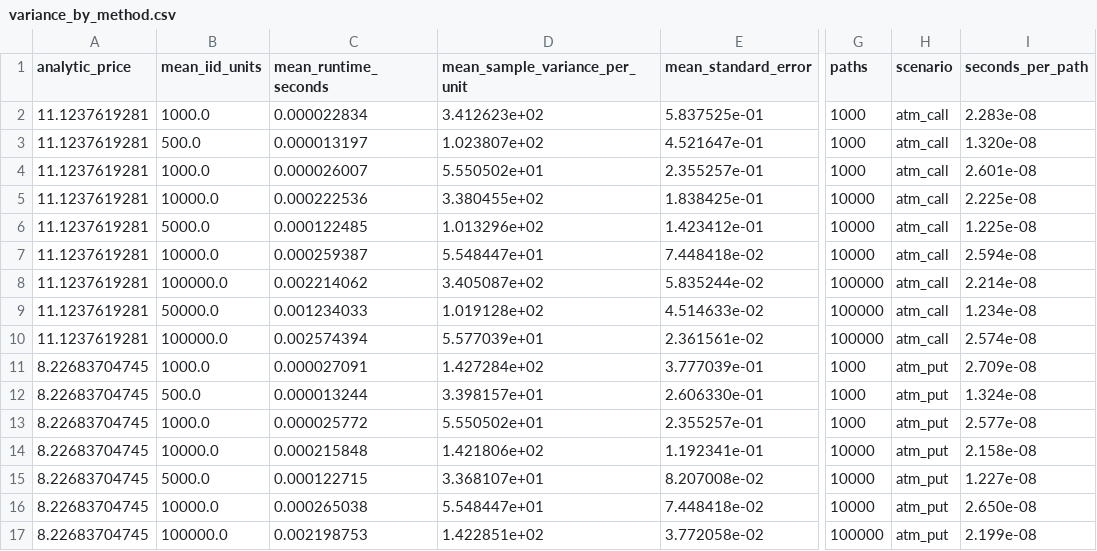
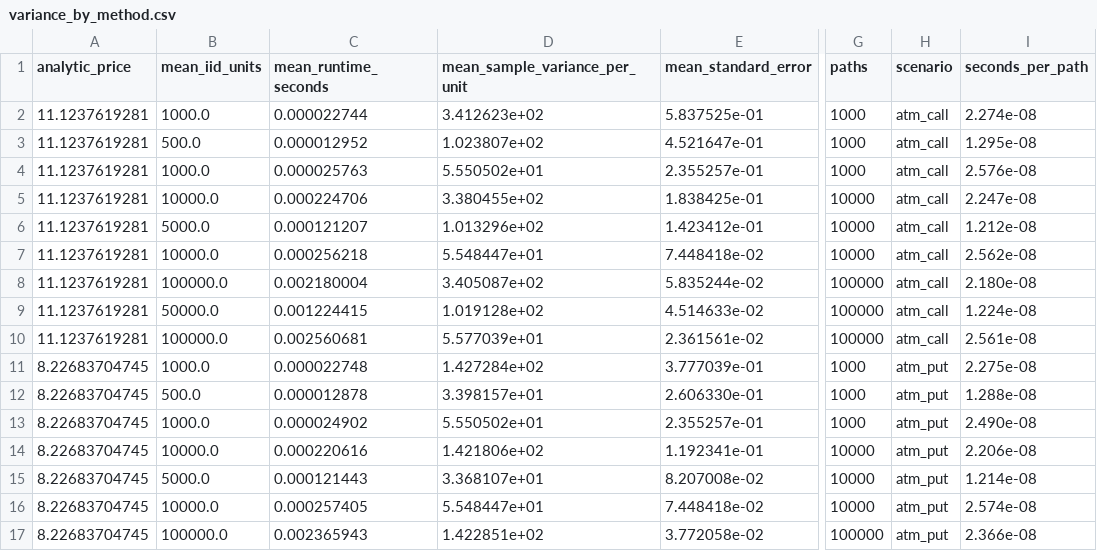
Before and after one commit to Jackxiaozhiren/quantrisk-plus-plus, a CSV file: experiments/variance_reduction/results/variance_by_method.csv, drawn as a sheet; only a part is shown, gaps mark what is left out; the diff covers the shown part only; the diff names each change by its address in the sheet, - before the commit and + after, or states it on an @@ line.

```diff
--- a/experiments/variance_reduction/results/variance_by_method.csv
+++ b/experiments/variance_reduction/results/variance_by_method.csv
-C2 (mean_runtime_seconds): 0.000022834
+C2 (mean_runtime_seconds): 0.000022744
-I2 (seconds_per_path): 2.283e-08
+I2 (seconds_per_path): 2.274e-08
-C3 (mean_runtime_seconds): 0.000013197
+C3 (mean_runtime_seconds): 0.000012952
-I3 (seconds_per_path): 1.320e-08
+I3 (seconds_per_path): 1.295e-08
-C4 (mean_runtime_seconds): 0.000026007
+C4 (mean_runtime_seconds): 0.000025763
-I4 (seconds_per_path): 2.601e-08
+I4 (seconds_per_path): 2.576e-08
-C5 (mean_runtime_seconds): 0.000222536
+C5 (mean_runtime_seconds): 0.000224706
-I5 (seconds_per_path): 2.225e-08
+I5 (seconds_per_path): 2.247e-08
-C6 (mean_runtime_seconds): 0.000122485
+C6 (mean_runtime_seconds): 0.000121207
-I6 (seconds_per_path): 1.225e-08
+I6 (seconds_per_path): 1.212e-08
-C7 (mean_runtime_seconds): 0.000259387
+C7 (mean_runtime_seconds): 0.000256218
-I7 (seconds_per_path): 2.594e-08
+I7 (seconds_per_path): 2.562e-08
-C8 (mean_runtime_seconds): 0.002214062
+C8 (mean_runtime_seconds): 0.002180004
-I8 (seconds_per_path): 2.214e-08
+I8 (seconds_per_path): 2.180e-08
-C9 (mean_runtime_seconds): 0.001234033
+C9 (mean_runtime_seconds): 0.001224415
-I9 (seconds_per_path): 1.234e-08
+I9 (seconds_per_path): 1.224e-08
-C10 (mean_runtime_seconds): 0.002574394
+C10 (mean_runtime_seconds): 0.002560681
-I10 (seconds_per_path): 2.574e-08
+I10 (seconds_per_path): 2.561e-08
-C11 (mean_runtime_seconds): 0.000027091
+C11 (mean_runtime_seconds): 0.000022748
-I11 (seconds_per_path): 2.709e-08
+I11 (seconds_per_path): 2.275e-08
-C12 (mean_runtime_seconds): 0.000013244
+C12 (mean_runtime_seconds): 0.000012878
-I12 (seconds_per_path): 1.324e-08
+I12 (seconds_per_path): 1.288e-08
-C13 (mean_runtime_seconds): 0.000025772
+C13 (mean_runtime_seconds): 0.000024902
-I13 (seconds_per_path): 2.577e-08
+I13 (seconds_per_path): 2.490e-08
-C14 (mean_runtime_seconds): 0.000215848
+C14 (mean_runtime_seconds): 0.000220616
-I14 (seconds_per_path): 2.158e-08
+I14 (seconds_per_path): 2.206e-08
-C15 (mean_runtime_seconds): 0.000122715
+C15 (mean_runtime_seconds): 0.000121443
-I15 (seconds_per_path): 1.227e-08
+I15 (seconds_per_path): 1.214e-08
-C16 (mean_runtime_seconds): 0.000265038
+C16 (mean_runtime_seconds): 0.000257405
-I16 (seconds_per_path): 2.650e-08
+I16 (seconds_per_path): 2.574e-08
-C17 (mean_runtime_seconds): 0.002198753
+C17 (mean_runtime_seconds): 0.002365943
-I17 (seconds_per_path): 2.199e-08
+I17 (seconds_per_path): 2.366e-08
```
Also changed, not shown: 40 edited cells elsewhere in this file, experiments/monte_carlo_convergence/results/convergence.csv, 41 other files.
